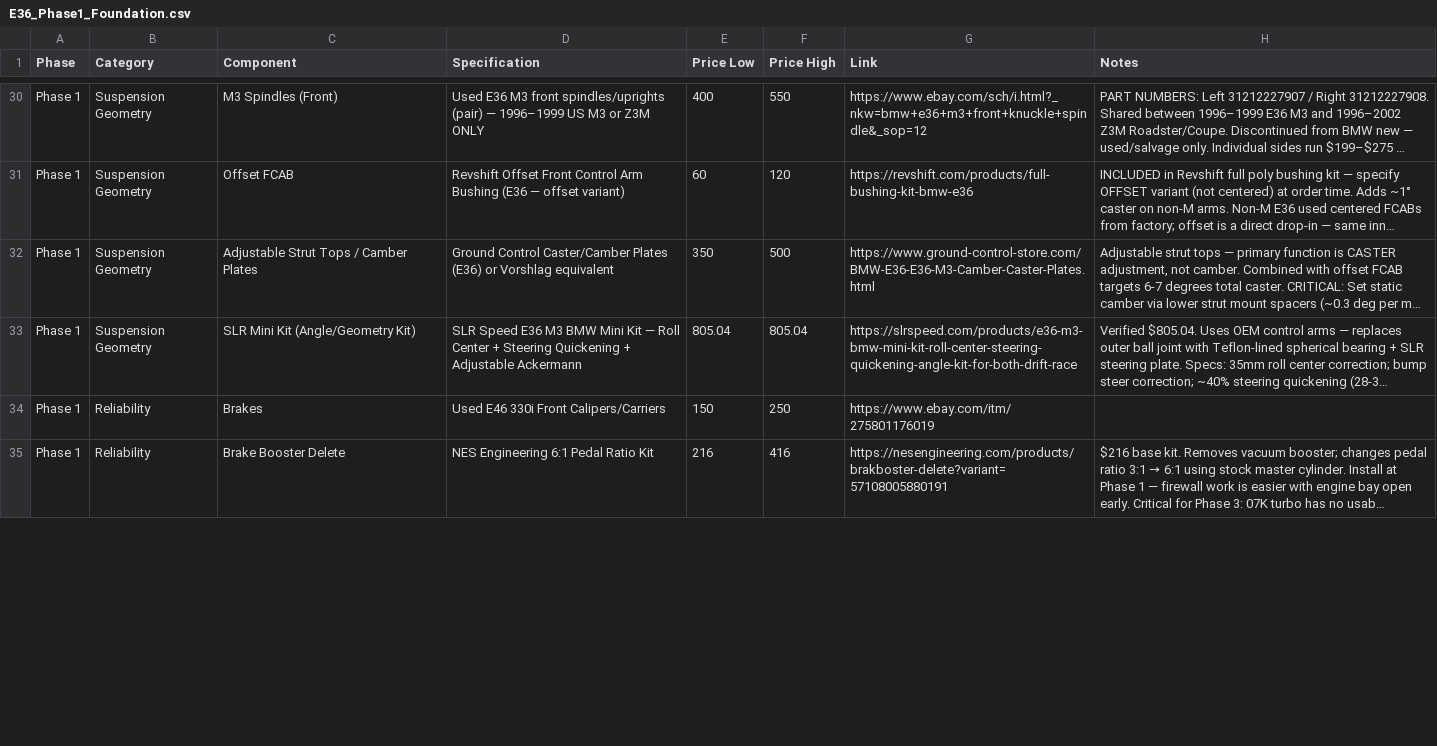
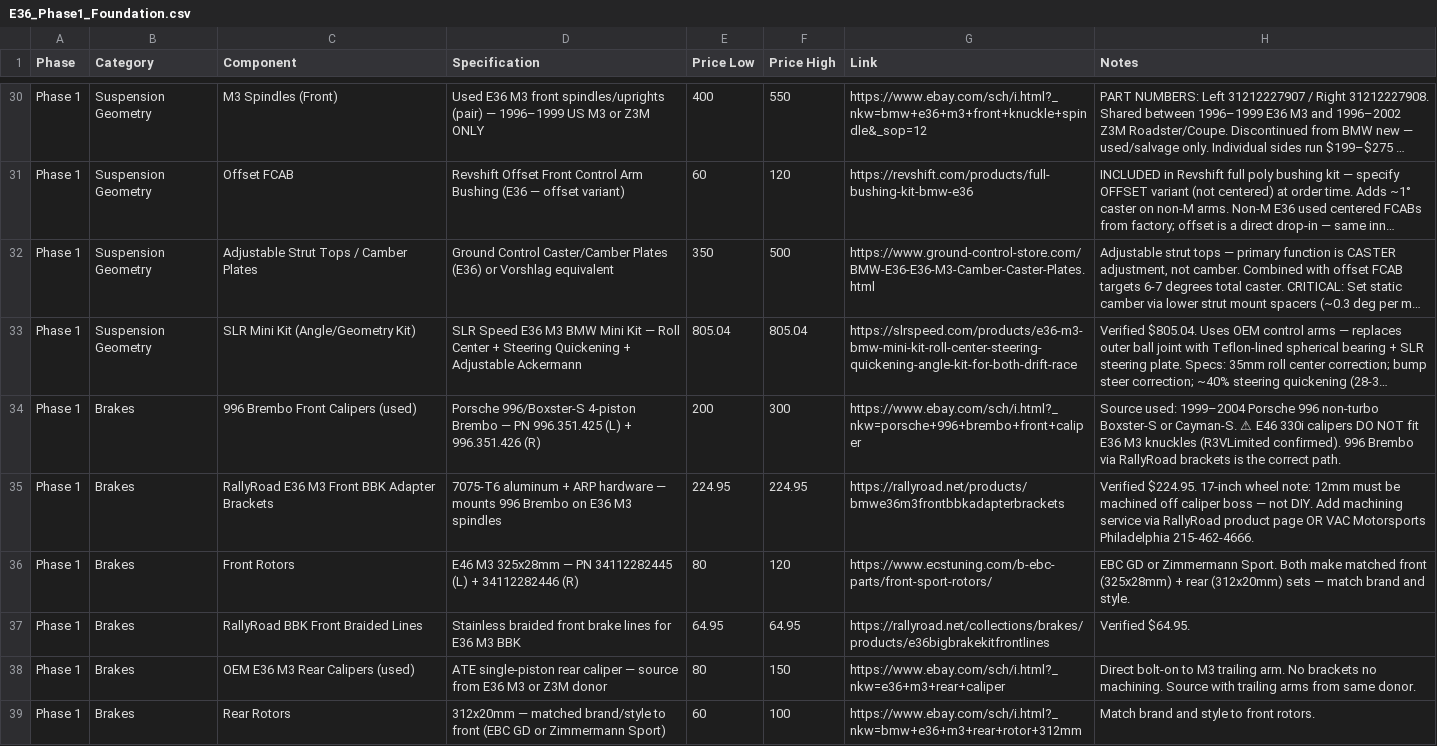
Before and after one commit to wesleyxcooper/e36-build-docs, a CSV file: E36_CSVs/E36_Phase1_Foundation.csv, drawn as a sheet; only a part is shown, gaps mark what is left out; the shorter side is filled out with more unchanged rows; long unchanged cells end in …; removed rows and columns are numbered as before the commit, all else as after; the diff covers the shown part only; the diff names each change by its address in the sheet, - before the commit and + after, or states it on an @@ line.

Commit message:
Phase 1: halfshafts + trailing arms + brakes + hydro handbrake
Move halfshafts to Phase 1 (trailing arms already out for subframe work).
Fix front brakes: E46 330i calipers dont fit M3 knuckles — 996 Brembo +
RallyRoad brackets is the correct path. Add rear brakes (OEM M3 ATE) +
Kakuma hydro handbrake bracket. Update diff row (328i 188mm is already
Born2Drift-compatible). All changes in plan MD, checklist, and CSV.

```diff
--- a/E36_CSVs/E36_Phase1_Foundation.csv
+++ b/E36_CSVs/E36_Phase1_Foundation.csv
-row 34: Phase 1 | Reliability | Brakes | Used E46 330i Front Calipers/Carriers | 150 | 250 | https://www.ebay.com/itm/275801176019
+row 34: Phase 1 | Brakes | 996 Brembo Front Calipers (used) | Porsche 996/Boxster-S 4-piston Brembo — PN 996.351.425 (L) + 996.351.426 (R) | 200 | 300 | https://www.ebay.com/sch/i.html?_nkw=porsche+996+brembo+front+caliper | Source used: 1999–2004 Porsche 996 non-turbo Boxster-S or Cayman-S. ⚠ E46 330i calipers DO NOT fit E36 M3 knuckles (R3VLimited confirmed). 996 Brembo via RallyRoad brackets is the correct path.
+row 35: Phase 1 | Brakes | RallyRoad E36 M3 Front BBK Adapter Brackets | 7075-T6 aluminum + ARP hardware — mounts 996 Brembo on E36 M3 spindles | 224.95 | 224.95 | https://rallyroad.net/products/bmwe36m3frontbbkadapterbrackets | Verified $224.95. 17-inch wheel note: 12mm must be machined off caliper boss — not DIY. Add machining service via RallyRoad product page OR VAC Motorsports Philadelphia 215-462-4666.
+row 36: Phase 1 | Brakes | Front Rotors | E46 M3 325x28mm — PN 34112282445 (L) + 34112282446 (R) | 80 | 120 | https://www.ecstuning.com/b-ebc-parts/front-sport-rotors/ | EBC GD or Zimmermann Sport. Both make matched front (325x28mm) + rear (312x20mm) sets — match brand and style.
+row 37: Phase 1 | Brakes | RallyRoad BBK Front Braided Lines | Stainless braided front brake lines for E36 M3 BBK | 64.95 | 64.95 | https://rallyroad.net/collections/brakes/products/e36bigbrakekitfrontlines | Verified $64.95.
+row 38: Phase 1 | Brakes | OEM E36 M3 Rear Calipers (used) | ATE single-piston rear caliper — source from E36 M3 or Z3M donor | 80 | 150 | https://www.ebay.com/sch/i.html?_nkw=e36+m3+rear+caliper | Direct bolt-on to M3 trailing arm. No brackets no machining. Source with trailing arms from same donor.
+row 39: Phase 1 | Brakes | Rear Rotors | 312x20mm — matched brand/style to front (EBC GD or Zimmermann Sport) | 60 | 100 | https://www.ebay.com/sch/i.html?_nkw=bmw+e36+m3+rear+rotor+312mm | Match brand and style to front rotors.
```
Also changed, not shown: 4 added rows and 3 edited cells elsewhere in this file, 2 other files.
